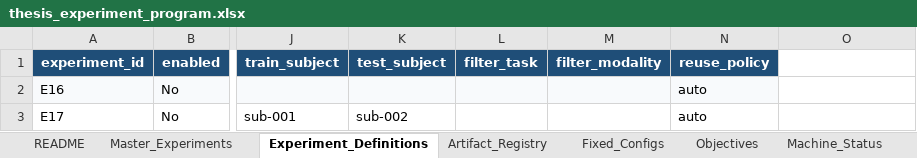
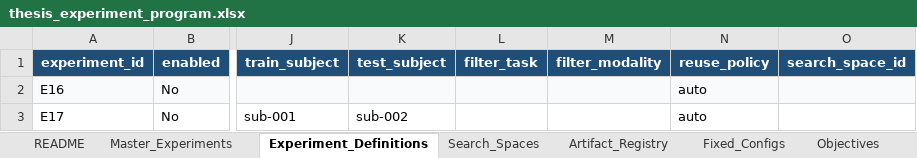
Before and after one commit to khalosh74/Thesis_ML, an Excel workbook: thesis_experiment_program.xlsx, sheet Experiment_Definitions, drawn as a sheet; only a part is shown, gaps mark what is left out; values as stored, in another font and other column widths than the file's, no borders; table styles not drawn; the diff names each change by its address in the sheet, - before the commit and + after, or states it on an @@ line.

```diff
--- a/thesis_experiment_program.xlsx (sheet Experiment_Definitions)
+++ b/thesis_experiment_program.xlsx (sheet Experiment_Definitions)
+sheet tab: Search_Spaces
-O1: (empty)
+O1: search_space_id
-O1 fill: none
+O1 fill: #1F4E78
-O2 fill: none
+O2 fill: #F8FAFC
```
Also changed, not shown: sheet Dictionary_Validation, other sheet tabs, 12 other files.
